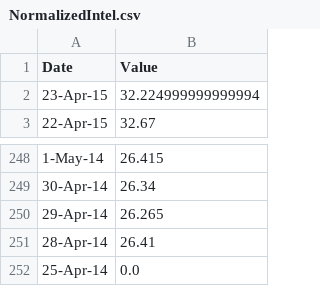
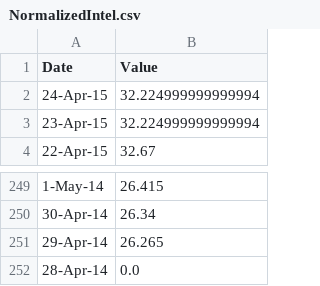
Before and after one commit to enikhu/StockForecaster, a CSV file: backend/NormalizedIntel.csv, drawn as a sheet; only a part is shown, gaps mark what is left out.

```diff
--- a/backend/NormalizedIntel.csv
+++ b/backend/NormalizedIntel.csv
@@ -1,2 +1,3 @@
 Date,Value
+24-Apr-15,32.224999999999994
 23-Apr-15,32.224999999999994
@@ -250,3 +251,2 @@ Date,Value
 29-Apr-14,26.265
-28-Apr-14,26.41
-25-Apr-14,0.0
+28-Apr-14,0.0
```
Also changed, not shown: backend/Amazon.csv, backend/Intel.csv, 22 other files.
